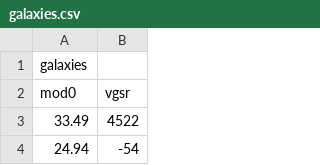
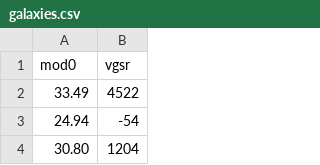
Before and after one commit to MohamedElashri/Hubble, a CSV file: galaxies.csv, drawn as a sheet; only a part is shown; the shorter side is filled out with more unchanged rows; the diff names each change by its address in the sheet, - before the commit and + after, or states it on an @@ line.

Commit message:
Update galaxies.csv

```diff
--- a/galaxies.csv
+++ b/galaxies.csv
-row 1: galaxies
```
